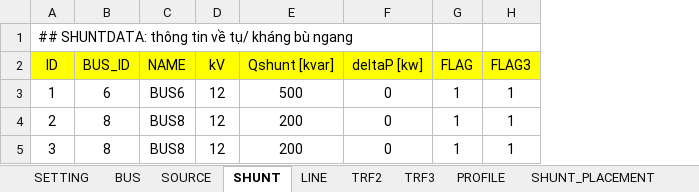
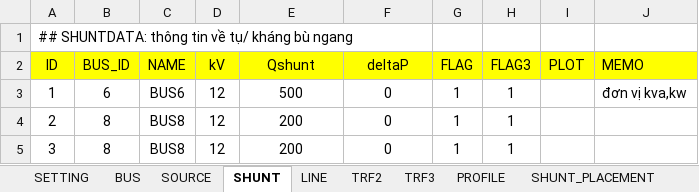
Before and after one commit to phuongpq2510/psdistribution, an Excel workbook: inputs/Inputs12.xlsx, sheet SHUNT, drawn as a sheet; values as stored, in another font and other column widths than the file's, no borders; charts and pictures and conditional formats not drawn; the diff names each change by its address in the sheet, - before the commit and + after, or states it on an @@ line.

```diff
--- a/inputs/Inputs12.xlsx (sheet SHUNT)
+++ b/inputs/Inputs12.xlsx (sheet SHUNT)
+column I (PLOT), empty
+column J (MEMO), row 3: đơn vị kva,kw
-E2: Qshunt [kvar]
+E2: Qshunt
-F2: deltaP [kw]
+F2: deltaP
```
Also changed, not shown: sheet TRF3, sheet SETTING, sheet TRF2, sheet SOURCE, sheet LINE, sheet BUS, 2 more sheets, formulas that keep their value, charts or pictures, 2 other files.
